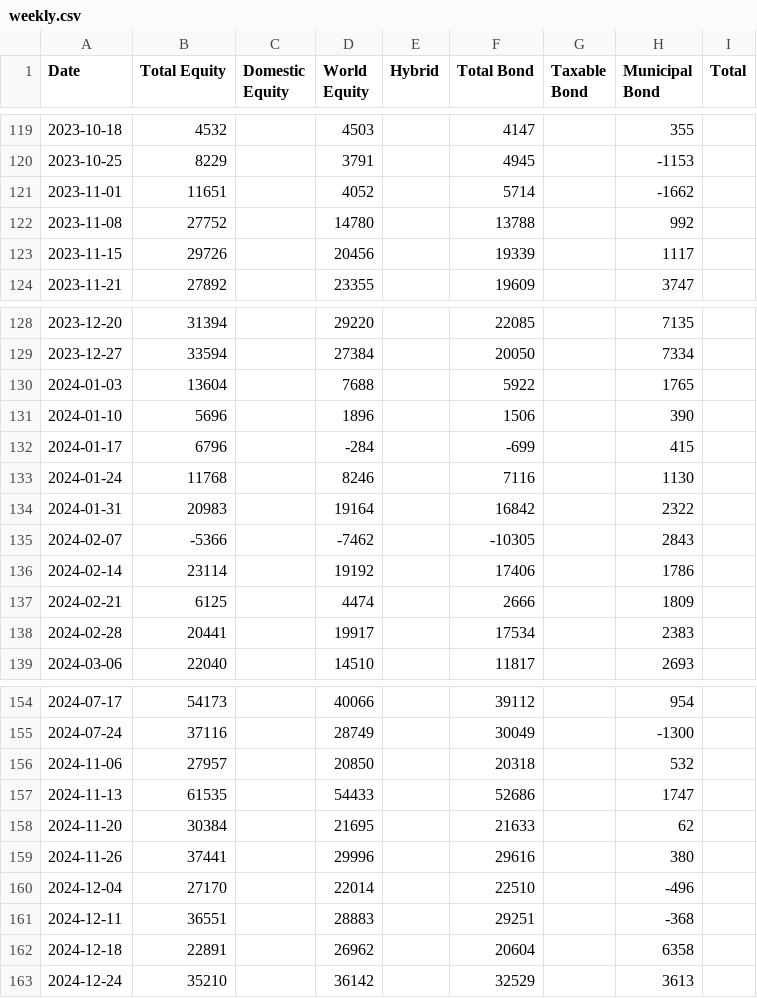
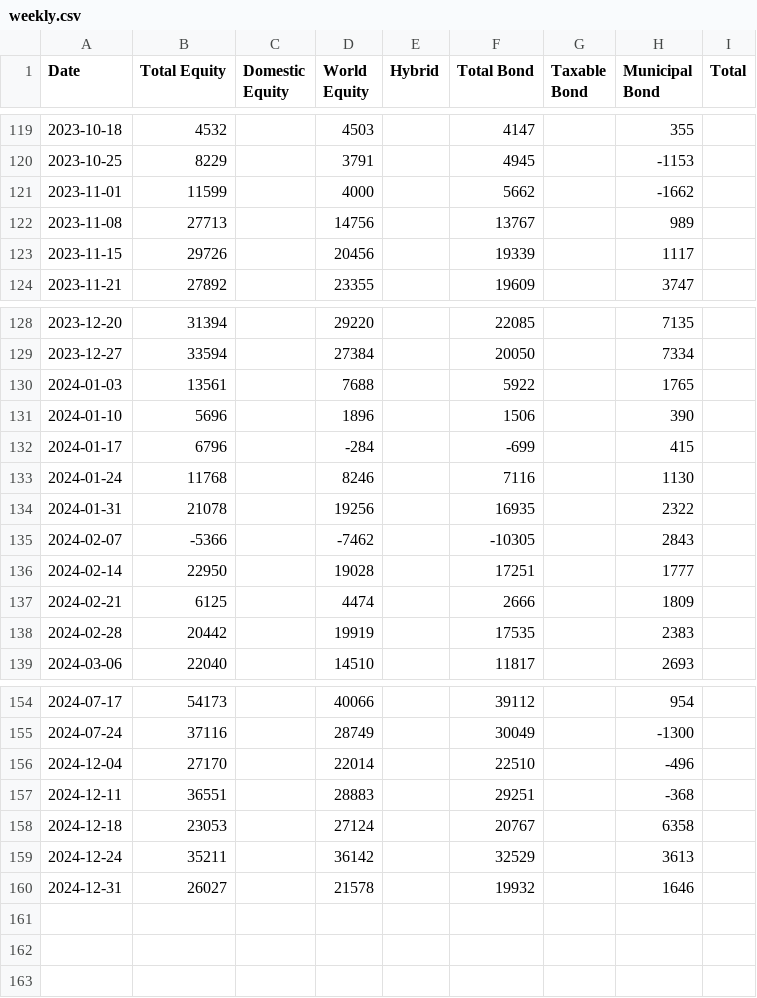
Before and after one commit to datasets/investor-flow-of-funds-us, a CSV file: data/weekly.csv, drawn as a sheet; only a part is shown, gaps mark what is left out; the diff covers the shown part only.

```diff
--- a/data/weekly.csv
+++ b/data/weekly.csv
@@ -120,4 +120,4 @@ Date,Total Equity,Domestic Equity,World Equity,Hybrid,Total Bond,Taxable Bond,Mu
 2023-10-25,8229,,3791,,4945,,-1153,
-2023-11-01,11651,,4052,,5714,,-1662,
-2023-11-08,27752,,14780,,13788,,992,
+2023-11-01,11599,,4000,,5662,,-1662,
+2023-11-08,27713,,14756,,13767,,989,
 2023-11-15,29726,,20456,,19339,,1117,
@@ -129,3 +129,3 @@ Date,Total Equity,Domestic Equity,World Equity,Hybrid,Total Bond,Taxable Bond,Mu
 2023-12-27,33594,,27384,,20050,,7334,
-2024-01-03,13604,,7688,,5922,,1765,
+2024-01-03,13561,,7688,,5922,,1765,
 2024-01-10,5696,,1896,,1506,,390,
@@ -133,7 +133,7 @@ Date,Total Equity,Domestic Equity,World Equity,Hybrid,Total Bond,Taxable Bond,Mu
 2024-01-24,11768,,8246,,7116,,1130,
-2024-01-31,20983,,19164,,16842,,2322,
+2024-01-31,21078,,19256,,16935,,2322,
 2024-02-07,-5366,,-7462,,-10305,,2843,
-2024-02-14,23114,,19192,,17406,,1786,
+2024-02-14,22950,,19028,,17251,,1777,
 2024-02-21,6125,,4474,,2666,,1809,
-2024-02-28,20441,,19917,,17534,,2383,
+2024-02-28,20442,,19919,,17535,,2383,
 2024-03-06,22040,,14510,,11817,,2693,
@@ -155,9 +155,6 @@ Date,Total Equity,Domestic Equity,World Equity,Hybrid,Total Bond,Taxable Bond,Mu
 2024-07-24,37116,,28749,,30049,,-1300,
-2024-11-06,27957,,20850,,20318,,532,
-2024-11-13,61535,,54433,,52686,,1747,
-2024-11-20,30384,,21695,,21633,,62,
-2024-11-26,37441,,29996,,29616,,380,
 2024-12-04,27170,,22014,,22510,,-496,
 2024-12-11,36551,,28883,,29251,,-368,
-2024-12-18,22891,,26962,,20604,,6358,
-2024-12-24,35210,,36142,,32529,,3613,
+2024-12-18,23053,,27124,,20767,,6358,
+2024-12-24,35211,,36142,,32529,,3613,
+2024-12-31,26027,,21578,,19932,,1646,
```
Also changed, not shown: 8 edited cells elsewhere in this file, data/monthly.csv.
